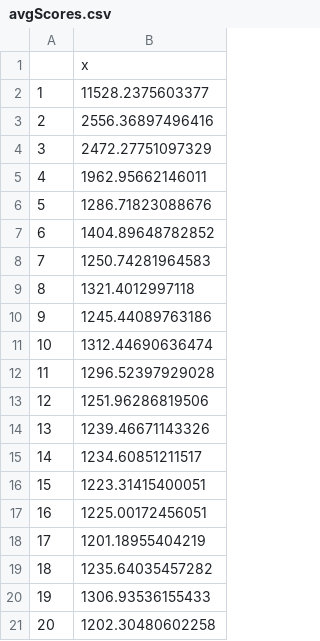
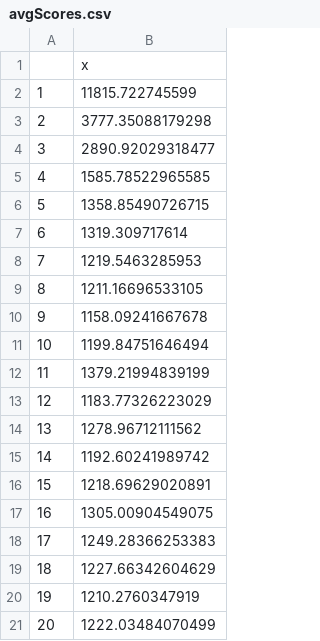
Before and after one commit to jgregoriods/south-asia-neo, a CSV file: avgScores.csv, drawn as a sheet.

```diff
--- a/avgScores.csv
+++ b/avgScores.csv
@@ -1,21 +1,21 @@
 "","x"
-"1",11528.2375603377
-"2",2556.36897496416
-"3",2472.27751097329
-"4",1962.95662146011
-"5",1286.71823088676
-"6",1404.89648782852
-"7",1250.74281964583
-"8",1321.4012997118
-"9",1245.44089763186
-"10",1312.44690636474
-"11",1296.52397929028
-"12",1251.96286819506
-"13",1239.46671143326
-"14",1234.60851211517
-"15",1223.31415400051
-"16",1225.00172456051
-"17",1201.18955404219
-"18",1235.64035457282
-"19",1306.93536155433
-"20",1202.30480602258
+"1",11815.722745599
+"2",3777.35088179298
+"3",2890.92029318477
+"4",1585.78522965585
+"5",1358.85490726715
+"6",1319.309717614
+"7",1219.5463285953
+"8",1211.16696533105
+"9",1158.09241667678
+"10",1199.84751646494
+"11",1379.21994839199
+"12",1183.77326223029
+"13",1278.96712111562
+"14",1192.60241989742
+"15",1218.69629020891
+"16",1305.00904549075
+"17",1249.28366253383
+"18",1227.66342604629
+"19",1210.2760347919
+"20",1222.03484070499
```
Also changed, not shown: genomes.csv, maxScores.csv, 1 other file.
